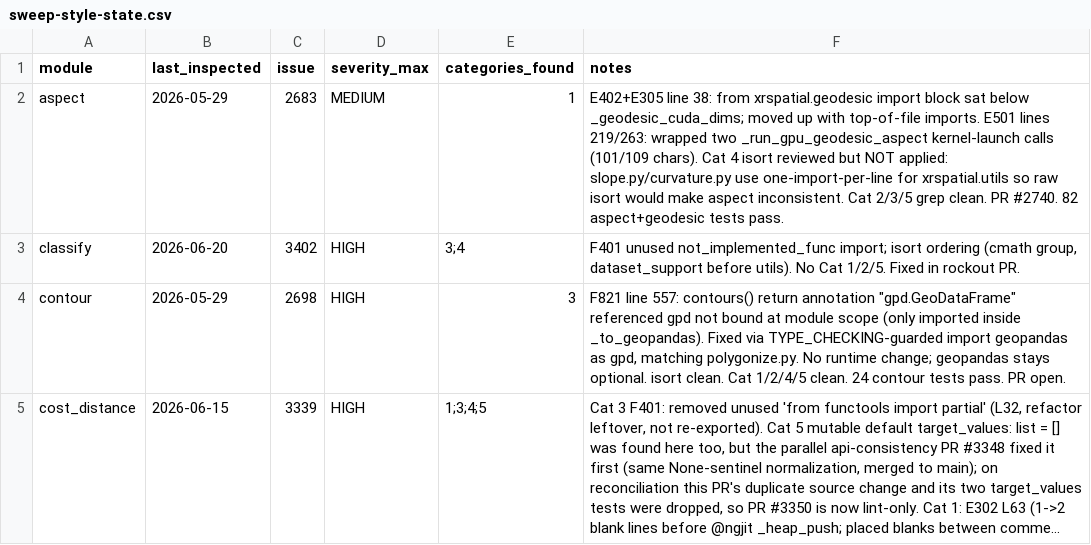
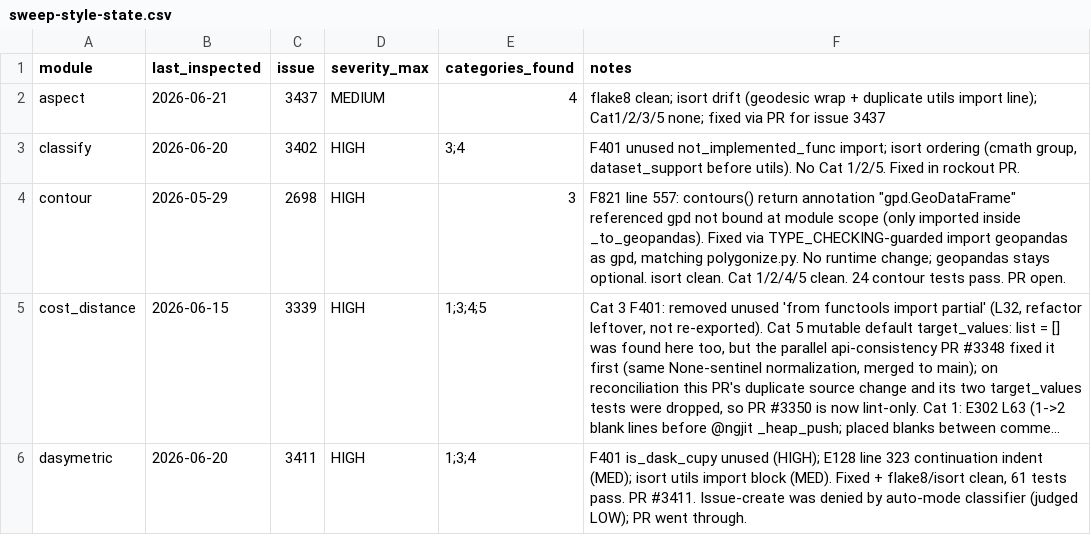
Before and after one commit to makepath/xarray-spatial, a CSV file: .claude/sweep-style-state.csv, drawn as a sheet; only a part is shown; the shorter side is filled out with more unchanged rows; long unchanged cells end in ….

Commit message:
aspect: sort imports per isort config (#3437) (#3438)

```diff
--- a/.claude/sweep-style-state.csv
+++ b/.claude/sweep-style-state.csv
@@ -1,3 +1,3 @@
 module,last_inspected,issue,severity_max,categories_found,notes
-aspect,2026-05-29,2683,MEDIUM,1,E402+E305 line 38: from xrspatial.geodesic import block sat below _geodesic_cuda_dims; moved up with top-of-file imports. E501 lines 219/263: wrapped two _run_gpu_geodesic_aspect kernel-launch calls (101/109 chars). Cat 4 isort reviewed but NOT applied: slope.py/curvature.py use one-import-per-line for xrspatial.utils so raw isort would make aspect inconsistent. Cat 2/3/5 grep clean. PR #2740. 82 aspect+geodesic tests pass.
+aspect,2026-06-21,3437,MEDIUM,4,flake8 clean; isort drift (geodesic wrap + duplicate utils import line); Cat1/2/3/5 none; fixed via PR for issue 3437
 classify,2026-06-20,3402,HIGH,3;4,"F401 unused not_implemented_func import; isort ordering (cmath group, dataset_support before utils). No Cat 1/2/5. Fixed in rockout PR."
```
Also changed, not shown: 1 other file.
